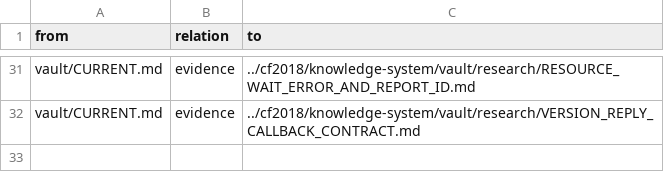
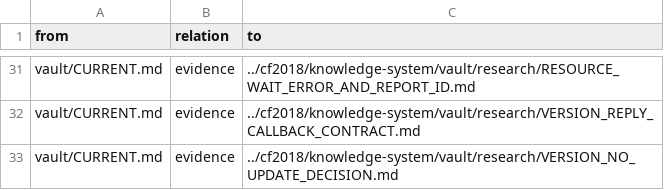
Before and after one commit to despairarc000/temp, a TSV file: cf2018v2/graphify/edges.tsv, drawn as a sheet; only a part is shown, gaps mark what is left out.

```diff
--- a/cf2018v2/graphify/edges.tsv
+++ b/cf2018v2/graphify/edges.tsv
@@ -32 +32,2 @@ vault/CURRENT.md	evidence	../cf2018/knowledge-system/vault/research/RESOURCE_WAI
 vault/CURRENT.md	evidence	../cf2018/knowledge-system/vault/research/VERSION_REPLY_CALLBACK_CONTRACT.md
+vault/CURRENT.md	evidence	../cf2018/knowledge-system/vault/research/VERSION_NO_UPDATE_DECISION.md
```
Also changed, not shown: cf2018/knowledge-system/graphify/edges.tsv, 13 other files.
